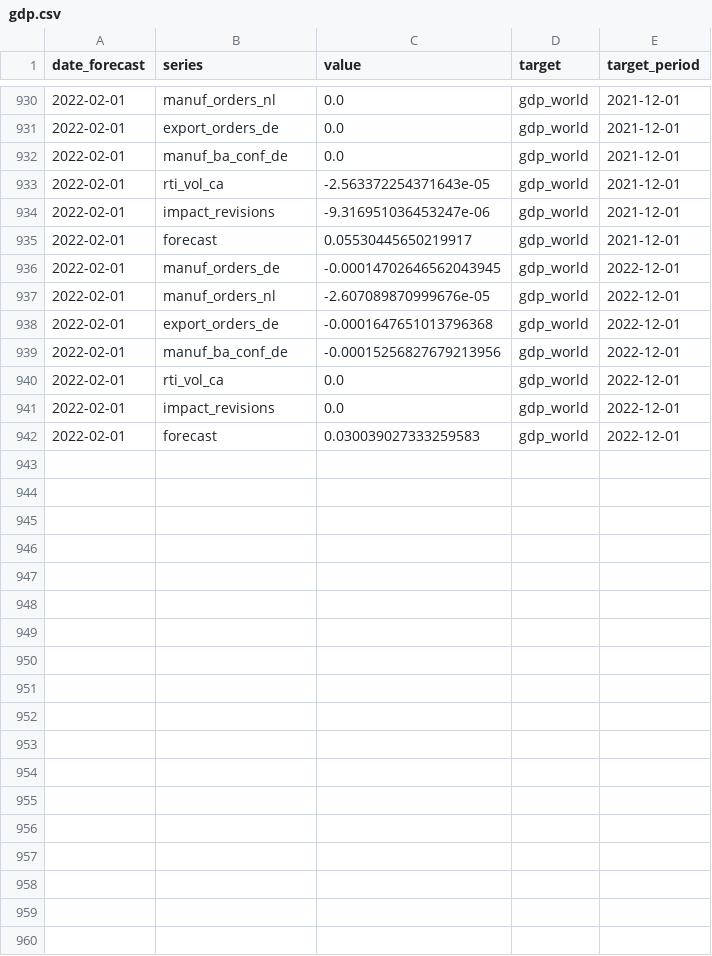
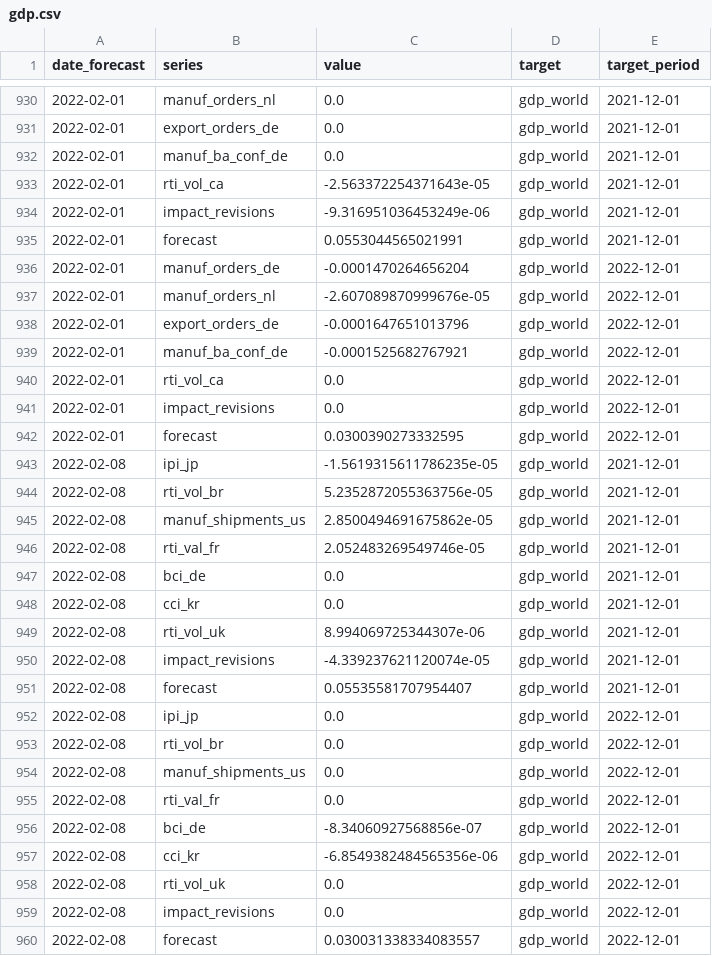
Before and after one commit to dhopp1-UNCTAD/unctad-nowcast-web, a CSV file: nowcasts/data/gdp.csv, drawn as a sheet; only a part is shown, gaps mark what is left out.

```diff
--- a/nowcasts/data/gdp.csv
+++ b/nowcasts/data/gdp.csv
@@ -933,10 +933,28 @@ date_forecast,series,value,target,target_period
 2022-02-01,rti_vol_ca,-2.563372254371643e-05,gdp_world,2021-12-01
-2022-02-01,impact_revisions,-9.316951036453247e-06,gdp_world,2021-12-01
-2022-02-01,forecast,0.05530445650219917,gdp_world,2021-12-01
-2022-02-01,manuf_orders_de,-0.00014702646562043945,gdp_world,2022-12-01
+2022-02-01,impact_revisions,-9.316951036453249e-06,gdp_world,2021-12-01
+2022-02-01,forecast,0.0553044565021991,gdp_world,2021-12-01
+2022-02-01,manuf_orders_de,-0.0001470264656204,gdp_world,2022-12-01
 2022-02-01,manuf_orders_nl,-2.607089870999676e-05,gdp_world,2022-12-01
-2022-02-01,export_orders_de,-0.0001647651013796368,gdp_world,2022-12-01
-2022-02-01,manuf_ba_conf_de,-0.00015256827679213956,gdp_world,2022-12-01
+2022-02-01,export_orders_de,-0.0001647651013796,gdp_world,2022-12-01
+2022-02-01,manuf_ba_conf_de,-0.0001525682767921,gdp_world,2022-12-01
 2022-02-01,rti_vol_ca,0.0,gdp_world,2022-12-01
 2022-02-01,impact_revisions,0.0,gdp_world,2022-12-01
-2022-02-01,forecast,0.030039027333259583,gdp_world,2022-12-01
+2022-02-01,forecast,0.0300390273332595,gdp_world,2022-12-01
+2022-02-08,ipi_jp,-1.5619315611786235e-05,gdp_world,2021-12-01
+2022-02-08,rti_vol_br,5.2352872055363756e-05,gdp_world,2021-12-01
+2022-02-08,manuf_shipments_us,2.8500494691675862e-05,gdp_world,2021-12-01
+2022-02-08,rti_val_fr,2.052483269549746e-05,gdp_world,2021-12-01
+2022-02-08,bci_de,0.0,gdp_world,2021-12-01
+2022-02-08,cci_kr,0.0,gdp_world,2021-12-01
+2022-02-08,rti_vol_uk,8.994069725344307e-06,gdp_world,2021-12-01
+2022-02-08,impact_revisions,-4.339237621120074e-05,gdp_world,2021-12-01
+2022-02-08,forecast,0.05535581707954407,gdp_world,2021-12-01
+2022-02-08,ipi_jp,0.0,gdp_world,2022-12-01
+2022-02-08,rti_vol_br,0.0,gdp_world,2022-12-01
+2022-02-08,manuf_shipments_us,0.0,gdp_world,2022-12-01
+2022-02-08,rti_val_fr,0.0,gdp_world,2022-12-01
+2022-02-08,bci_de,-8.34060927568856e-07,gdp_world,2022-12-01
+2022-02-08,cci_kr,-6.8549382484565356e-06,gdp_world,2022-12-01
+2022-02-08,rti_vol_uk,0.0,gdp_world,2022-12-01
+2022-02-08,impact_revisions,0.0,gdp_world,2022-12-01
+2022-02-08,forecast,0.030031338334083557,gdp_world,2022-12-01
```
Also changed, not shown: nowcasts/data/actuals.csv, nowcasts/data/lstm.csv, 1 other file.
